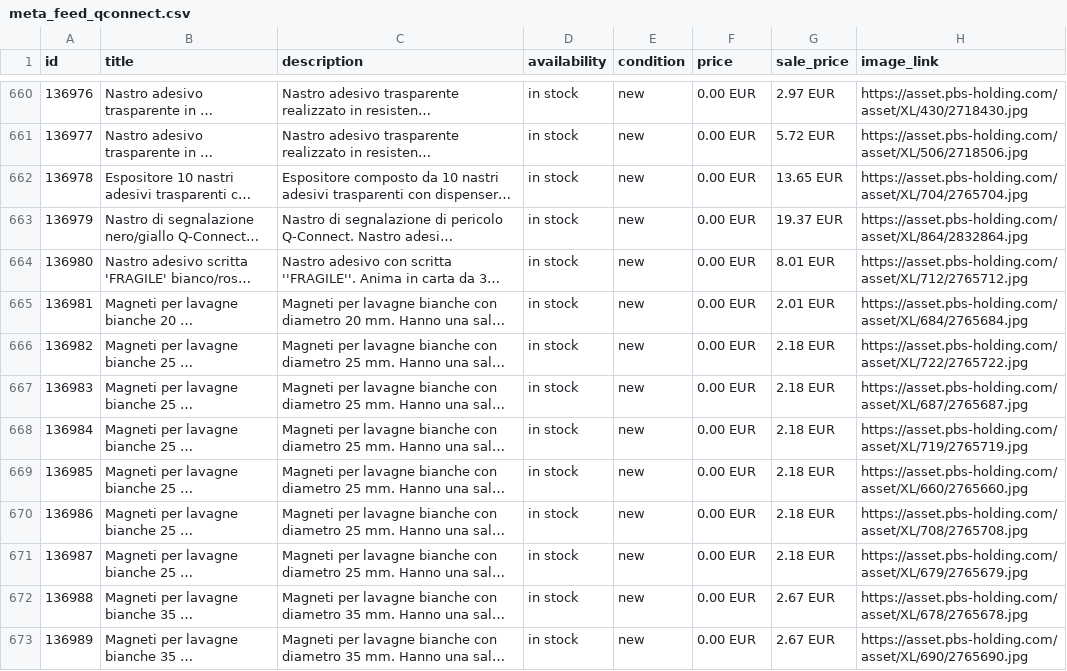
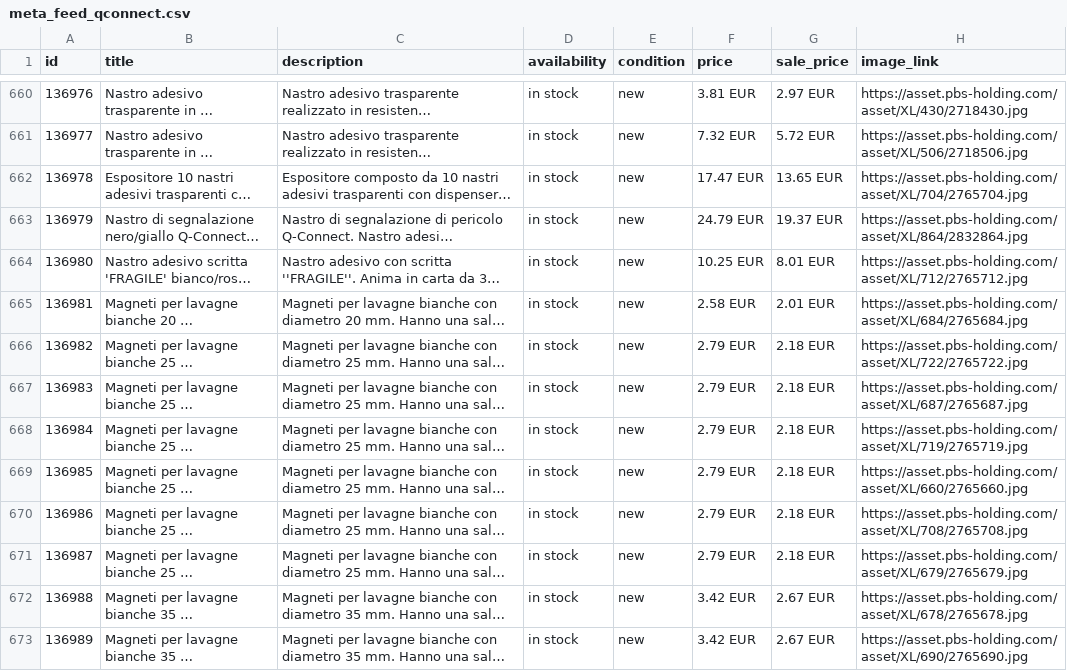
Before and after one commit to paperprintsnc/paperprint-feed, a CSV file: meta_feed_qconnect.csv, drawn as a sheet; only a part is shown, gaps mark what is left out; long unchanged cells end in …; the diff covers the shown part only; the diff names each change by its address in the sheet, - before the commit and + after, or states it on an @@ line.

```diff
--- a/meta_feed_qconnect.csv
+++ b/meta_feed_qconnect.csv
-F660 (price): 0.00 EUR
+F660 (price): 3.81 EUR
-F661 (price): 0.00 EUR
+F661 (price): 7.32 EUR
-F662 (price): 0.00 EUR
+F662 (price): 17.47 EUR
-F663 (price): 0.00 EUR
+F663 (price): 24.79 EUR
-F664 (price): 0.00 EUR
+F664 (price): 10.25 EUR
-F665 (price): 0.00 EUR
+F665 (price): 2.58 EUR
-F666:F671 (price): 0.00 EUR
+F666:F671 (price): 2.79 EUR
-F672:F673 (price): 0.00 EUR
+F672:F673 (price): 3.42 EUR
```
Also changed, not shown: 151 edited cells elsewhere in this file.
